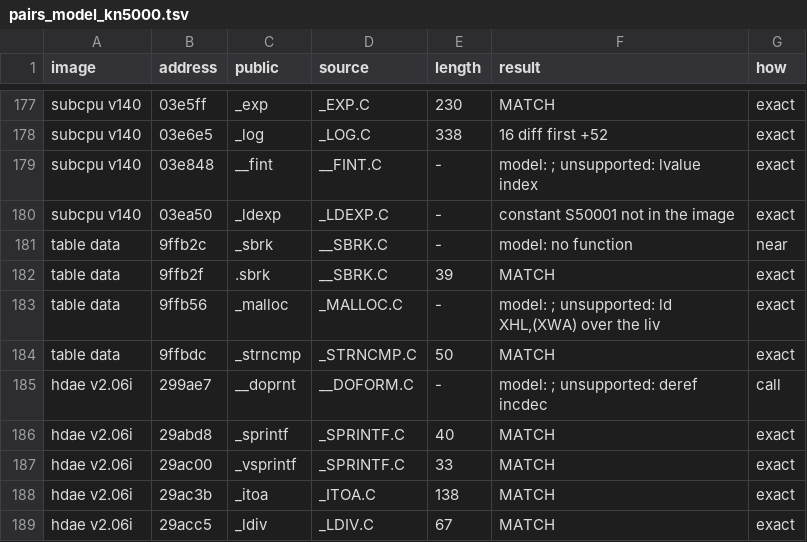
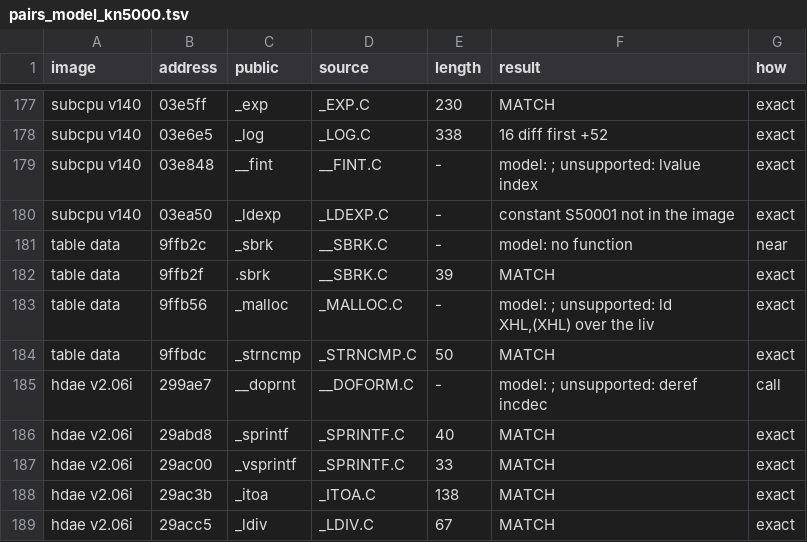
Before and after one commit to ArqueologiaDigital/technics-roms-disasm, a TSV file: scripts/analysis/cc900/results/pairs_model_kn5000.tsv, drawn as a sheet; only a part is shown, gaps mark what is left out.

```diff
--- a/scripts/analysis/cc900/results/pairs_model_kn5000.tsv
+++ b/scripts/analysis/cc900/results/pairs_model_kn5000.tsv
@@ -182,3 +182,3 @@ table data	9ffb2c	_sbrk	__SBRK.C	-	model: no function	near
 table data	9ffb2f	.sbrk	__SBRK.C	39	MATCH	exact
-table data	9ffb56	_malloc	_MALLOC.C	-	model: ; unsupported: ld XHL,(XWA) over the liv	exact
+table data	9ffb56	_malloc	_MALLOC.C	-	model: ; unsupported: ld XHL,(XHL) over the liv	exact
 table data	9ffbdc	_strncmp	_STRNCMP.C	50	MATCH	exact
```
Also changed, not shown: 4 other files.
